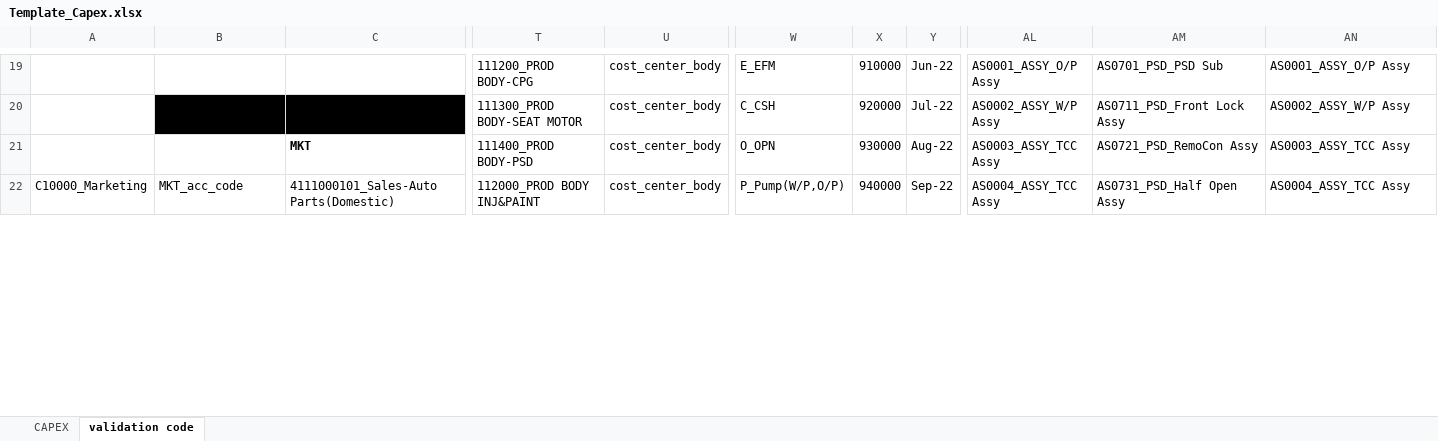
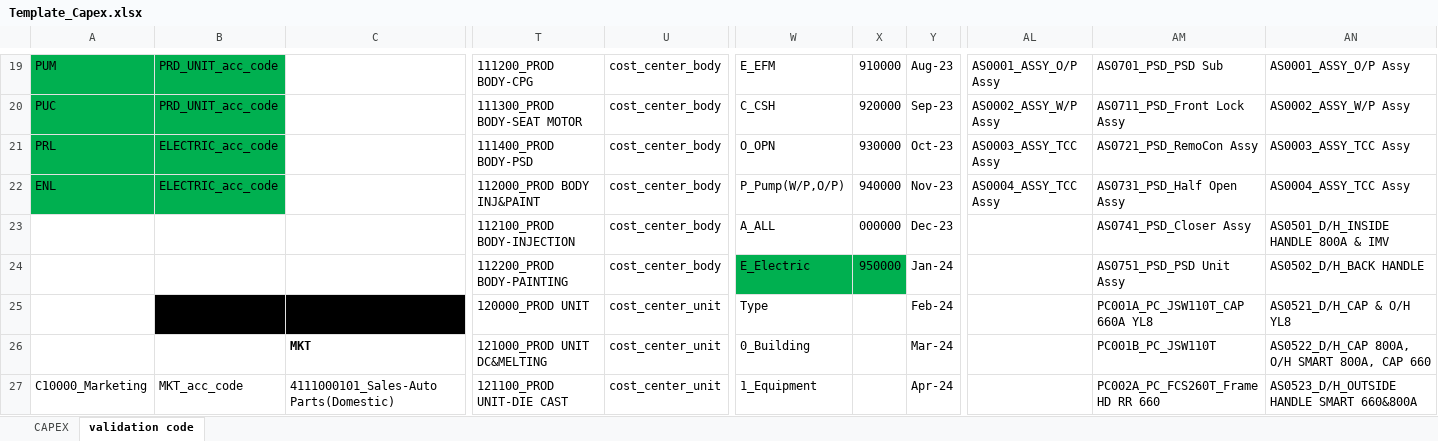
Before and after one commit to aisin-remote/cubic-pro, an Excel workbook: public/files/Template_Capex.xlsx, sheet validation code, drawn as a sheet; only a part is shown, gaps mark what is left out; values as stored, in another font and other column widths than the file's, no borders; addresses are those after the commit; rows hold the shown columns only; the diff covers the shown part only; the diff names each change by its address in the sheet, - before the commit and + after, or states it on an @@ line.

```diff
--- a/public/files/Template_Capex.xlsx (sheet validation code)
+++ b/public/files/Template_Capex.xlsx (sheet validation code)
-A19: (empty)
+A19: PUM
-A19:B19 fill: none
+A19:B19 fill: #00B050
-B19:B20: (empty)
+B19:B20: PRD_UNIT_acc_code
-Y19: Jun-22
+Y19: Aug-23
-A20: (empty)
+A20: PUC
-A20 fill: none
+A20 fill: #00B050
-B20 fill: #000000
+B20 fill: #00B050
-C20 fill: #000000
+C20 fill: none
-Y20: Jul-22
+Y20: Sep-23
+row 21: PRL | ELECTRIC_acc_code |  | 111400_PROD BODY-PSD | cost_center_body | O_OPN | 930000 | Oct-23 | AS0003_ASSY_TCC Assy | AS0721_PSD_RemoCon Assy | AS0003_ASSY_TCC Assy
+row 22: ENL | ELECTRIC_acc_code |  | 112000_PROD BODY INJ&PAINT | cost_center_body | P_Pump(W/P,O/P) | 940000 | Nov-23 | AS0004_ASSY_TCC Assy | AS0731_PSD_Half Open Assy | AS0004_ASSY_TCC Assy
+row 23:  |  |  | 112100_PROD BODY-INJECTION | cost_center_body | A_ALL | 000000 | Dec-23 |  | AS0741_PSD_Closer Assy | AS0501_D/H_INSIDE HANDLE 800A & IMV
+row 24:  |  |  | 112200_PROD BODY-PAINTING | cost_center_body | E_Electric | 950000 | Jan-24 |  | AS0751_PSD_PSD Unit Assy | AS0502_D/H_BACK HANDLE
+row 25:  |  |  | 120000_PROD UNIT | cost_center_unit | Type |  | Feb-24 |  | PC001A_PC_JSW110T_CAP 660A YL8 | AS0521_D/H_CAP & O/H YL8
-T26: 111400_PROD BODY-PSD
+T26: 121000_PROD UNIT DC&MELTING
-U26:U27: cost_center_body
+U26:U27: cost_center_unit
-W26: O_OPN
+W26: 0_Building
-X26: 930000
+X26: (empty)
-Y26: Aug-22
+Y26: Mar-24
-AL26: AS0003_ASSY_TCC Assy
+AL26: (empty)
-AM26: AS0721_PSD_RemoCon Assy
+AM26: PC001B_PC_JSW110T
-AN26: AS0003_ASSY_TCC Assy
+AN26: AS0522_D/H_CAP 800A, O/H SMART 800A, CAP 660
-T27: 112000_PROD BODY INJ&PAINT
+T27: 121100_PROD UNIT-DIE CAST
-W27: P_Pump(W/P,O/P)
+W27: 1_Equipment
-X27: 940000
+X27: (empty)
-Y27: Sep-22
+Y27: Apr-24
-AL27: AS0004_ASSY_TCC Assy
+AL27: (empty)
-AM27: AS0731_PSD_Half Open Assy
+AM27: PC002A_PC_FCS260T_Frame HD RR 660
-AN27: AS0004_ASSY_TCC Assy
+AN27: AS0523_D/H_OUTSIDE HANDLE SMART 660&800A
```
Also changed, not shown: other rows of this sheet, sheet CAPEX, formulas that keep their value, public/files/Template_Direct Material_New.xlsx, public/files/Template_Expense_New.xlsx, 2 other files.
